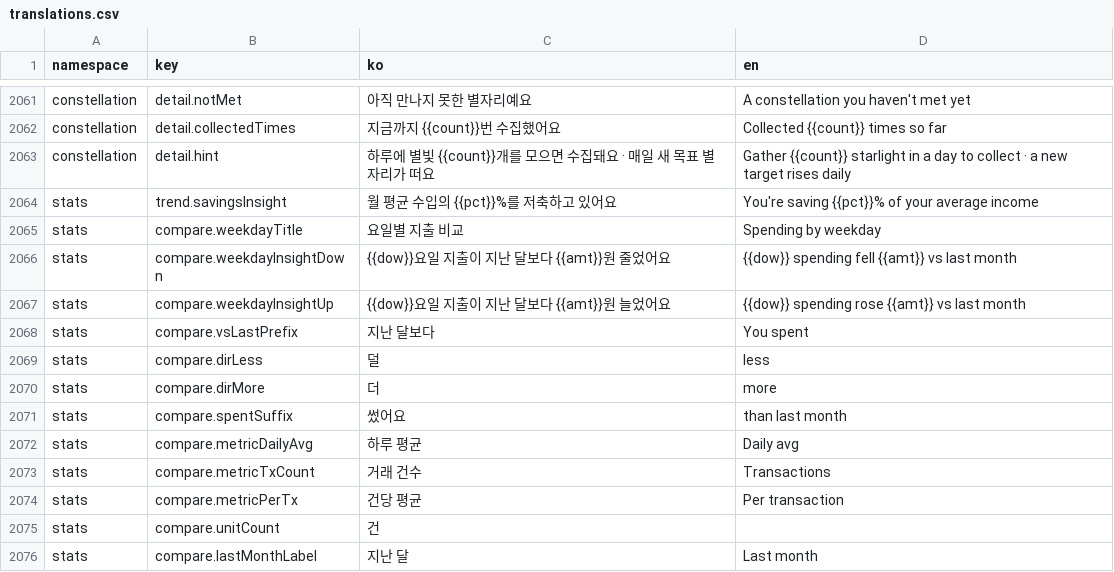
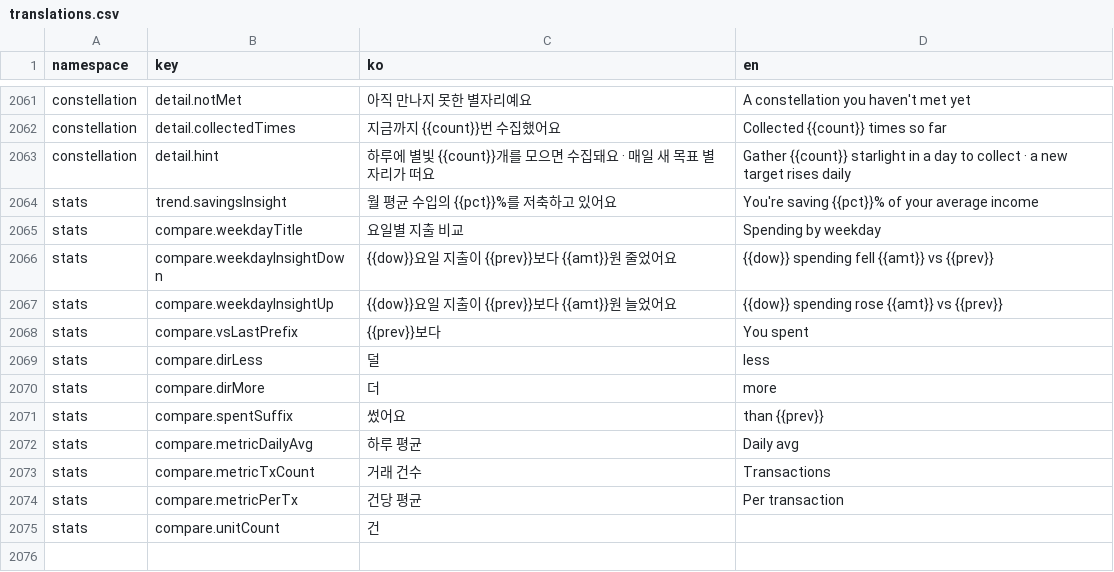
Before and after one commit to lshdainty/porest-desk-front, a CSV file: i18n/translations.csv, drawn as a sheet; only a part is shown, gaps mark what is left out.

```diff
--- a/i18n/translations.csv
+++ b/i18n/translations.csv
@@ -2065,8 +2065,8 @@ stats,trend.savingsInsight,월 평균 수입의 {{pct}}%를 저축하고 있어
 stats,compare.weekdayTitle,요일별 지출 비교,Spending by weekday
-stats,compare.weekdayInsightDown,{{dow}}요일 지출이 지난 달보다 {{amt}}원 줄었어요,{{dow}} spending fell {{amt}} vs last month
-stats,compare.weekdayInsightUp,{{dow}}요일 지출이 지난 달보다 {{amt}}원 늘었어요,{{dow}} spending rose {{amt}} vs last month
-stats,compare.vsLastPrefix,지난 달보다,You spent
+stats,compare.weekdayInsightDown,{{dow}}요일 지출이 {{prev}}보다 {{amt}}원 줄었어요,{{dow}} spending fell {{amt}} vs {{prev}}
+stats,compare.weekdayInsightUp,{{dow}}요일 지출이 {{prev}}보다 {{amt}}원 늘었어요,{{dow}} spending rose {{amt}} vs {{prev}}
+stats,compare.vsLastPrefix,{{prev}}보다,You spent
 stats,compare.dirLess,덜,less
 stats,compare.dirMore,더,more
-stats,compare.spentSuffix,썼어요,than last month
+stats,compare.spentSuffix,썼어요,than {{prev}}
 stats,compare.metricDailyAvg,하루 평균,Daily avg
@@ -2075,2 +2075 @@ stats,compare.metricPerTx,건당 평균,Per transaction
 stats,compare.unitCount,건,
-stats,compare.lastMonthLabel,지난 달,Last month
```
Also changed, not shown: 1 other file.
